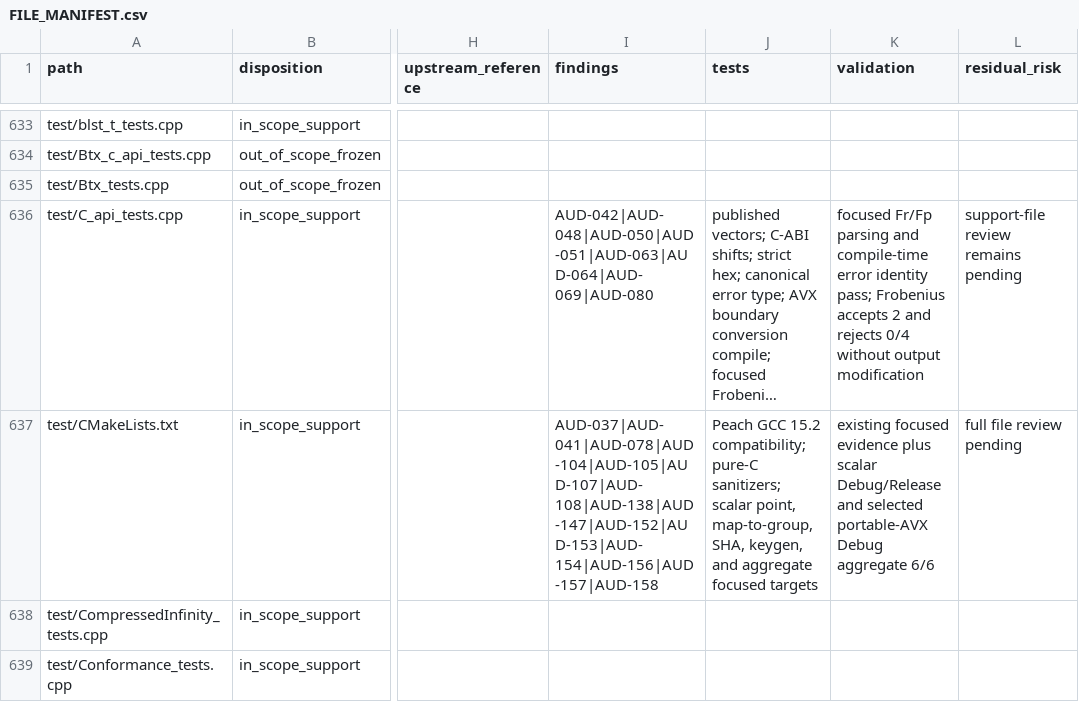
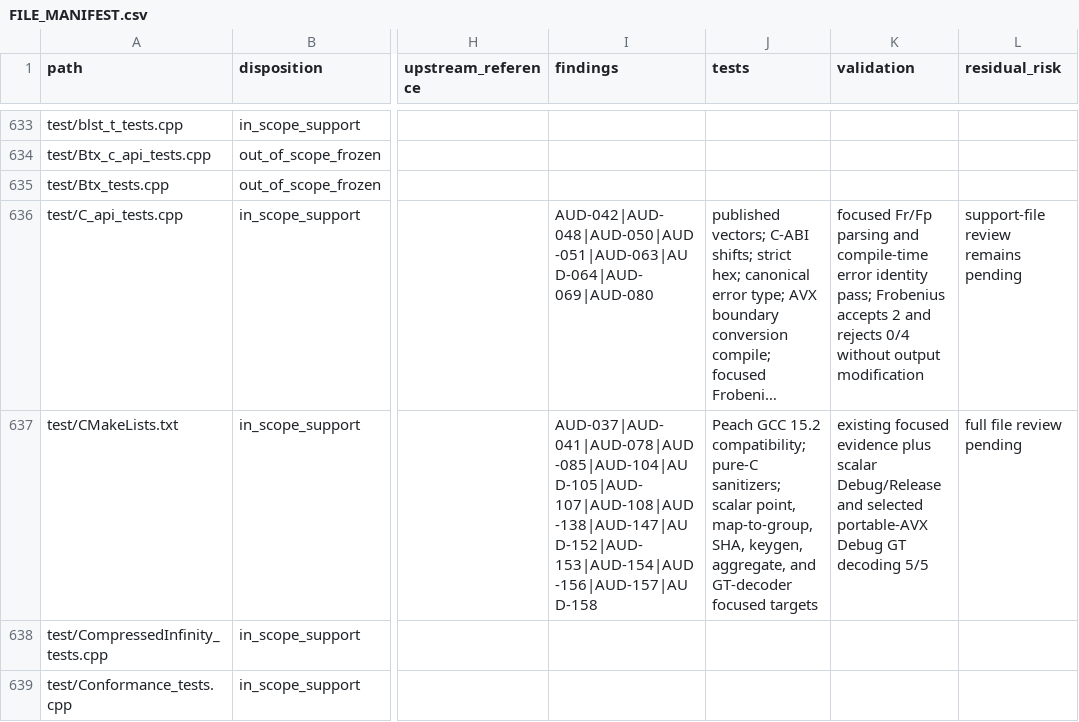
Before and after one commit to ladnir/temp-cat-blst, a CSV file: docs/audit/FILE_MANIFEST.csv, drawn as a sheet; only a part is shown, gaps mark what is left out; long unchanged cells end in …; the diff covers the shown part only; the diff names each change by its address in the sheet, - before the commit and + after, or states it on an @@ line.

```diff
--- a/docs/audit/FILE_MANIFEST.csv
+++ b/docs/audit/FILE_MANIFEST.csv
-I637 (findings): AUD-037|AUD-041|AUD-078|AUD-104|AUD-105|AUD-107|AUD-108|AUD-138|AUD-147|AUD-152|AUD-153|AUD-154|AUD-156|AUD-157|AUD-158
+I637 (findings): AUD-037|AUD-041|AUD-078|AUD-085|AUD-104|AUD-105|AUD-107|AUD-108|AUD-138|AUD-147|AUD-152|AUD-153|AUD-154|AUD-156|AUD-157|AUD-158
-J637 (tests): …SHA, keygen, and aggregate focused targets
+J637 (tests): …SHA, keygen, aggregate, and GT-decoder focused targets
-K637 (validation): …portable-AVX Debug aggregate 6/6
+K637 (validation): …portable-AVX Debug GT decoding 5/5
```
Also changed, not shown: 1 added row and 31 edited cells elsewhere in this file, docs/audit/PUBLIC_API_DOCUMENTATION.csv, 19 other files.
